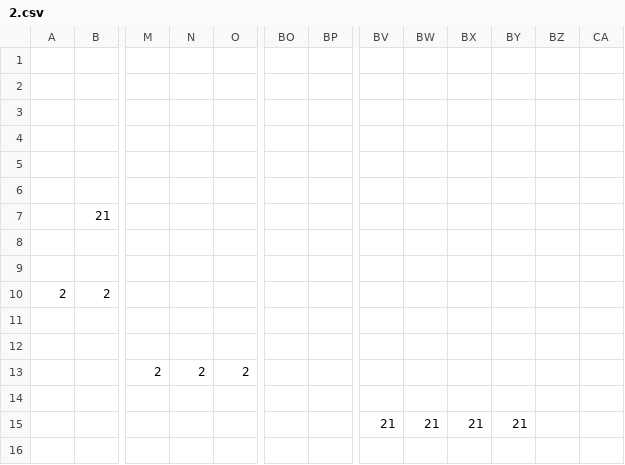
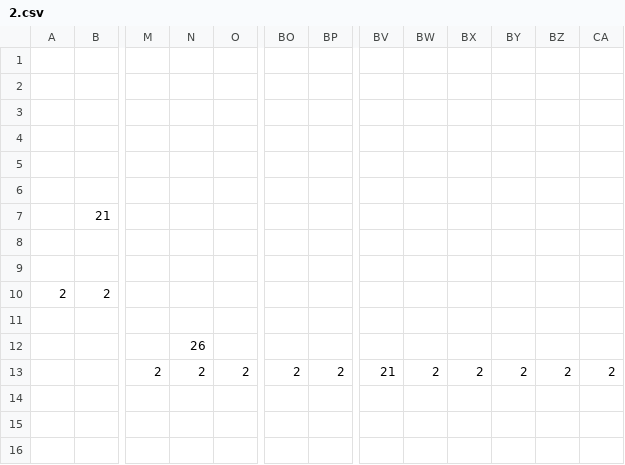
Before and after one commit to minhtribui153/SteamValley, a CSV file: data/levels/2.csv, drawn as a sheet; only a part is shown, gaps mark what is left out; the diff names each change by its address in the sheet, - before the commit and + after, or states it on an @@ line.

```diff
--- a/data/levels/2.csv
+++ b/data/levels/2.csv
-N12: (empty)
+N12: 26
-BO13: (empty)
+BO13: 2
-BP13: (empty)
+BP13: 2
-BV13: (empty)
+BV13: 21
-BW13: (empty)
+BW13: 2
-BX13: (empty)
+BX13: 2
-BY13: (empty)
+BY13: 2
-BZ13: (empty)
+BZ13: 2
-CA13: (empty)
+CA13: 2
-BV15: 21
+BV15: (empty)
-BW15: 21
+BW15: (empty)
-BX15: 21
+BX15: (empty)
-BY15: 21
+BY15: (empty)
```
Also changed, not shown: 11 other files.
